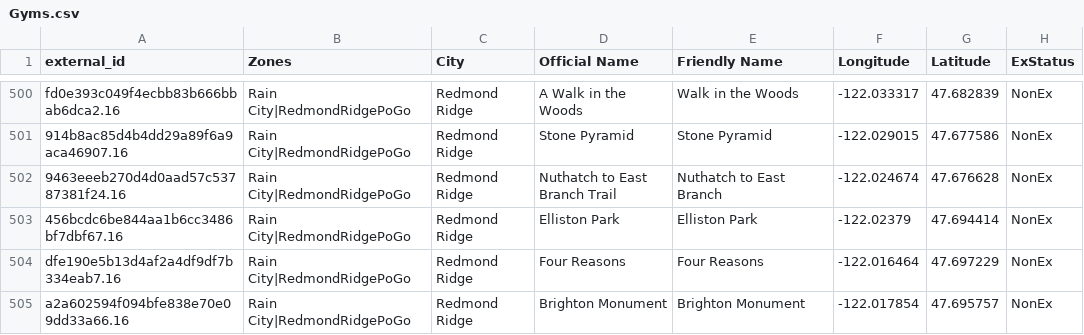
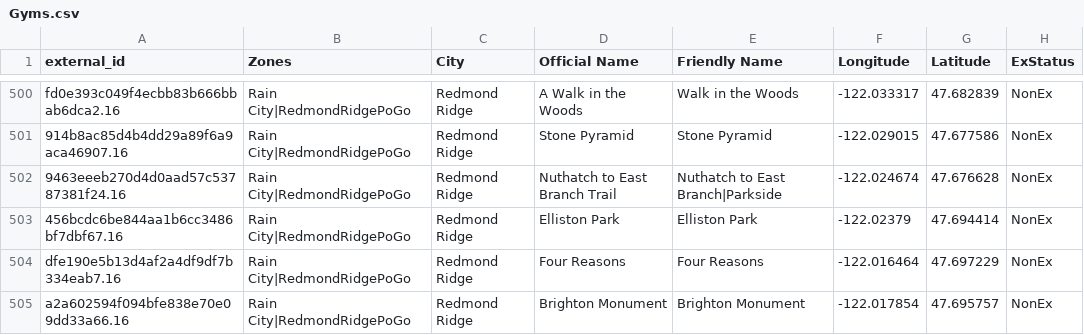
Before and after one commit to cguerrerCS/rotombot, a CSV file: data/Gyms.csv, drawn as a sheet; only a part is shown, gaps mark what is left out.

Commit message:
Add "parkside" alias for nuthatch to east branch trail (#72)

```diff
--- a/data/Gyms.csv
+++ b/data/Gyms.csv
@@ -501,3 +501,3 @@ fd0e393c049f4ecbb83b666bbab6dca2.16,Rain City|RedmondRidgePoGo,Redmond Ridge,A W
 914b8ac85d4b4dd29a89f6a9aca46907.16,Rain City|RedmondRidgePoGo,Redmond Ridge,Stone Pyramid,Stone Pyramid,-122.029015,47.677586,NonEx
-9463eeeb270d4d0aad57c53787381f24.16,Rain City|RedmondRidgePoGo,Redmond Ridge,Nuthatch to East Branch Trail,Nuthatch to East Branch,-122.024674,47.676628,NonEx
+9463eeeb270d4d0aad57c53787381f24.16,Rain City|RedmondRidgePoGo,Redmond Ridge,Nuthatch to East Branch Trail,Nuthatch to East Branch|Parkside,-122.024674,47.676628,NonEx
 456bcdc6be844aa1b6cc3486bf7dbf67.16,Rain City|RedmondRidgePoGo,Redmond Ridge,Elliston Park,Elliston Park,-122.02379,47.694414,NonEx
```
